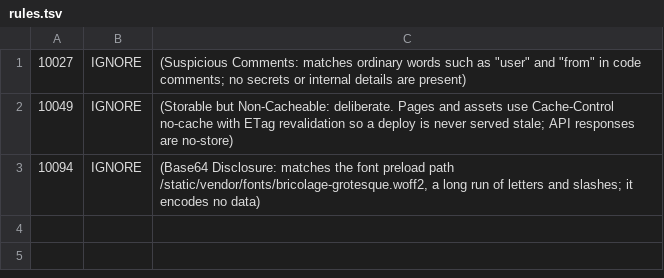
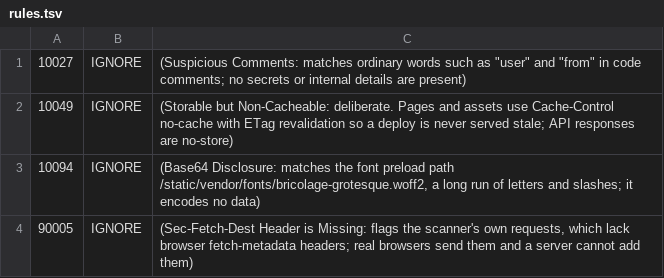
Before and after one commit to Cholan-kinnera/aether-ai, a TSV file: .zap/rules.tsv, drawn as a sheet.

```diff
--- a/.zap/rules.tsv
+++ b/.zap/rules.tsv
@@ -3 +3,2 @@
 10094	IGNORE	(Base64 Disclosure: matches the font preload path /static/vendor/fonts/bricolage-grotesque.woff2, a long run of letters and slashes; it encodes no data)
+90005	IGNORE	(Sec-Fetch-Dest Header is Missing: flags the scanner's own requests, which lack browser fetch-metadata headers; real browsers send them and a server cannot add them)
```
Also changed, not shown: 2 other files.
